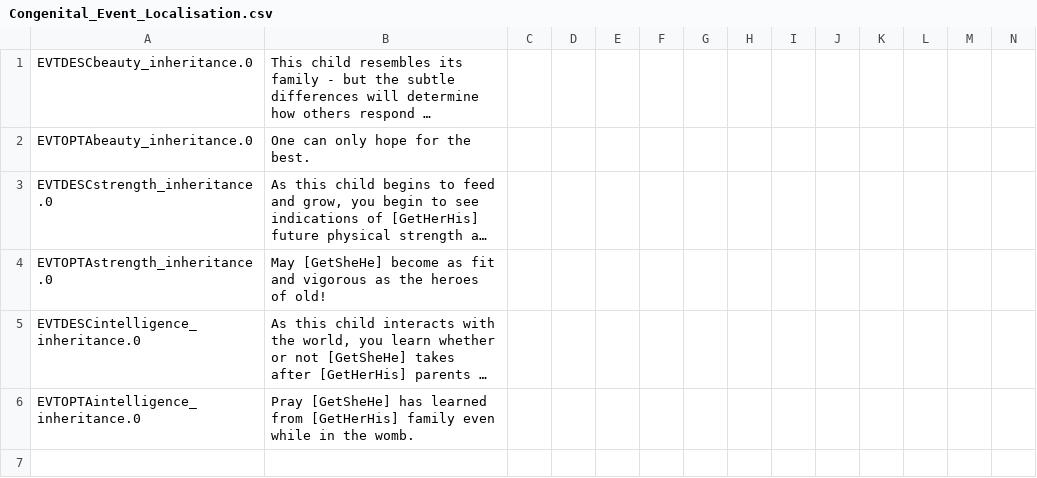
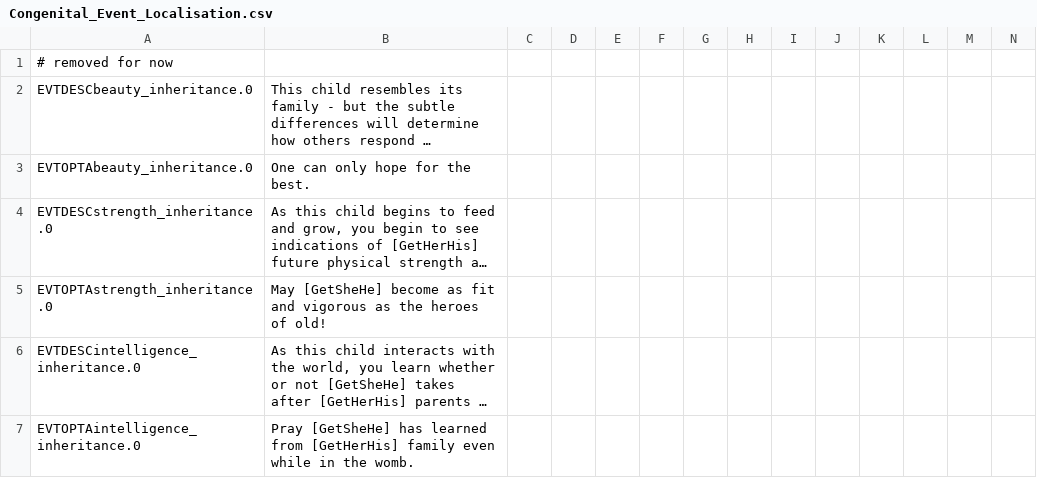
Before and after one commit to hadorganization/geheimnisnacht, a CSV file: bin/localisation/Congenital_Event_Localisation.csv (was localisation/Congenital_Event_Localisation.csv), drawn as a sheet; only a part is shown; long unchanged cells end in …; rows hold the shown columns only; the diff names each change by its address in the sheet, - before the commit and + after, or states it on an @@ line.

```diff
--- a/localisation/Congenital_Event_Localisation.csv
+++ b/bin/localisation/Congenital_Event_Localisation.csv
+row 1: # removed for now
```
Also changed, not shown: 22 other files.
